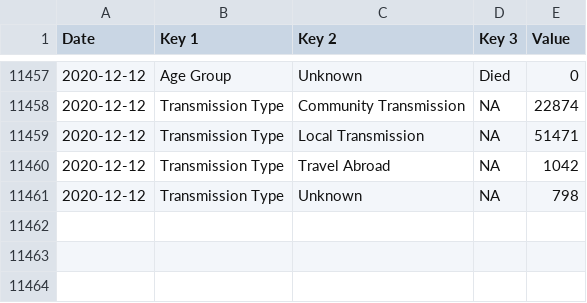
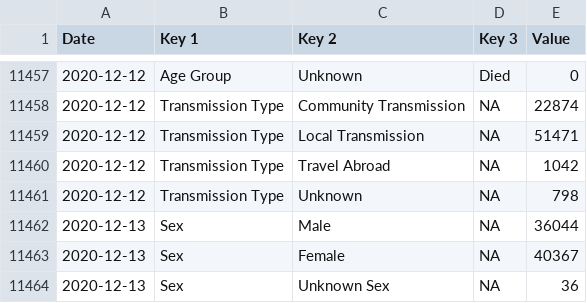
Before and after one commit to DavideMagno/IrelandCovidData, a CSV file: Covid19_Data_Positive_Characteristics.csv, drawn as a sheet; only a part is shown, gaps mark what is left out; the diff names each change by its address in the sheet, - before the commit and + after, or states it on an @@ line.

```diff
--- a/Covid19_Data_Positive_Characteristics.csv
+++ b/Covid19_Data_Positive_Characteristics.csv
+row 11462: 2020-12-13 | Sex | Male | NA | 36044
+row 11463: 2020-12-13 | Sex | Female | NA | 40367
+row 11464: 2020-12-13 | Sex | Unknown Sex | NA | 36
```
Also changed, not shown: Covid19_Data_Total_Ireland.csv.
